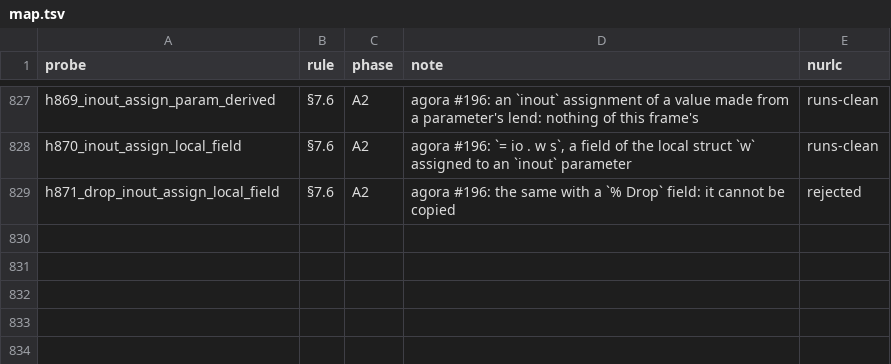
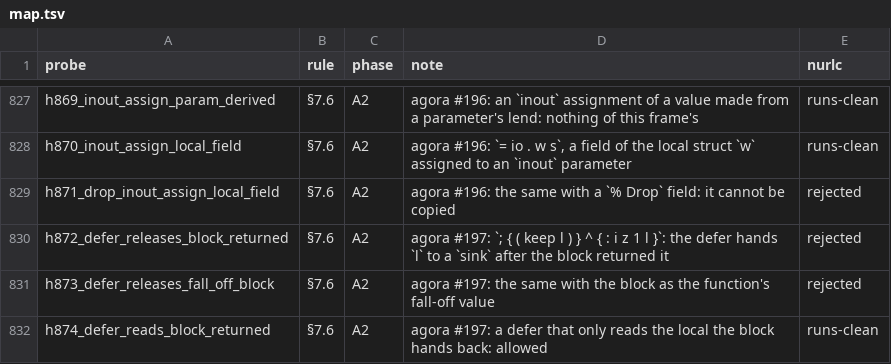
Before and after one commit to nurl-lang/nurl, a TSV file: formal/corpus/map.tsv, drawn as a sheet; only a part is shown, gaps mark what is left out; the diff names each change by its address in the sheet, - before the commit and + after, or states it on an @@ line.

```diff
--- a/formal/corpus/map.tsv
+++ b/formal/corpus/map.tsv
+row 830: h872_defer_releases_block_returned | §7.6 | A2 | agora #197: `; { ( keep l ) } ^ { : i z 1 l }`: the defer hands `l` to a `sink` after the block returned it | rejected
+row 831: h873_defer_releases_fall_off_block | §7.6 | A2 | agora #197: the same with the block as the function's fall-off value | rejected
+row 832: h874_defer_reads_block_returned | §7.6 | A2 | agora #197: a defer that only reads the local the block hands back: allowed | runs-clean
```
Also changed, not shown: 18 other files.
